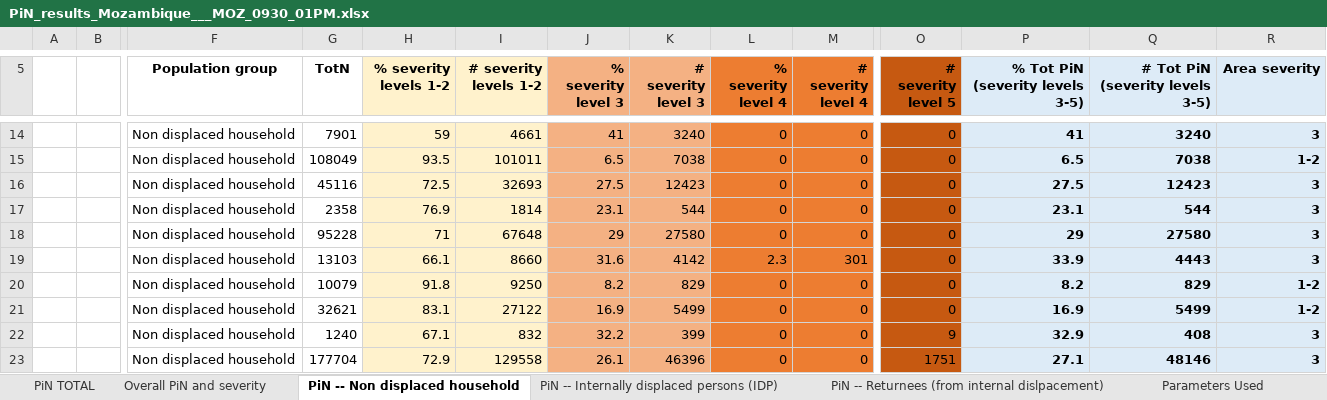
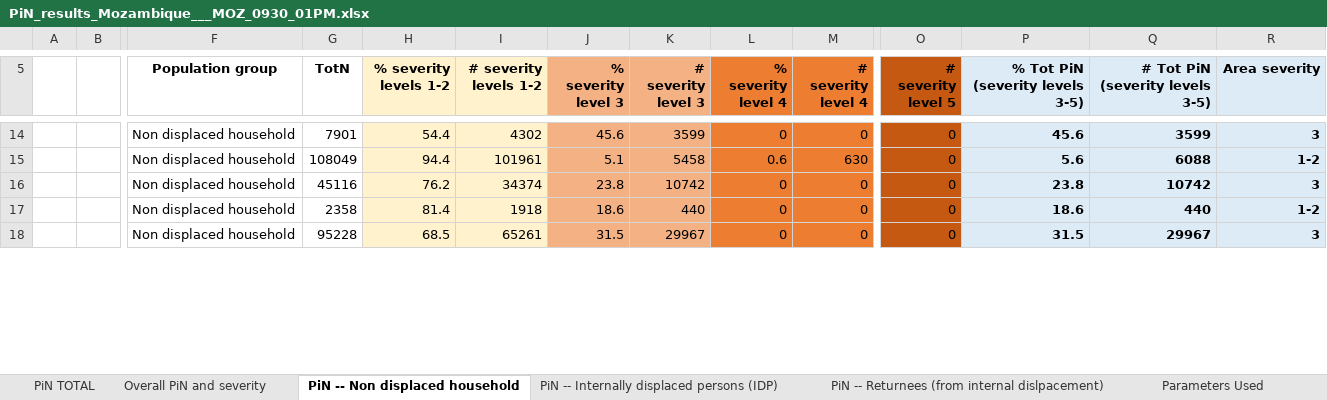
Before and after one commit to Global-Education-Cluster-PiN/pin-calculation-app, an Excel workbook: platform_PiN_output/Mozambique___MOZ/PiN_results_Mozambique___MOZ_0930_01PM.xlsx, sheet PiN -- Non displaced household, drawn as a sheet; only a part is shown, gaps mark what is left out; values as stored, in another font and other column widths than the file's, no borders; removed rows and columns are numbered as before the commit, all else as after; rows hold the shown columns only; the diff covers the shown part only; the diff names each change by its address in the sheet, - before the commit and + after, or states it on an @@ line.

```diff
--- a/platform_PiN_output/Mozambique___MOZ/PiN_results_Mozambique___MOZ_0930_01PM.xlsx (sheet PiN -- Non displaced household)
+++ b/platform_PiN_output/Mozambique___MOZ/PiN_results_Mozambique___MOZ_0930_01PM.xlsx (sheet PiN -- Non displaced household)
-H14 (% severity levels 1-2): 59
+H14 (% severity levels 1-2): 54.4
-I14 (# severity levels 1-2): 4661
+I14 (# severity levels 1-2): 4302
-J14 (% severity level 3): 41
+J14 (% severity level 3): 45.6
-K14 (# severity level 3): 3240
+K14 (# severity level 3): 3599
-P14 (% Tot PiN (severity levels 3-5)): 41
+P14 (% Tot PiN (severity levels 3-5)): 45.6
-Q14 (# Tot PiN (severity levels 3-5)): 3240
+Q14 (# Tot PiN (severity levels 3-5)): 3599
-row 15:  |  | Non displaced household | 108049 | 93.5 | 101011 | 6.5 | 7038 | 0 | 0 | 0 | 6.5 | 7038 | 1-2
+row 15:  |  | Non displaced household | 108049 | 94.4 | 101961 | 5.1 | 5458 | 0.6 | 630 | 0 | 5.6 | 6088 | 1-2
-H16 (% severity levels 1-2): 72.5
+H16 (% severity levels 1-2): 76.2
-I16 (# severity levels 1-2): 32693
+I16 (# severity levels 1-2): 34374
-J16 (% severity level 3): 27.5
+J16 (% severity level 3): 23.8
-K16 (# severity level 3): 12423
+K16 (# severity level 3): 10742
-P16 (% Tot PiN (severity levels 3-5)): 27.5
+P16 (% Tot PiN (severity levels 3-5)): 23.8
-Q16 (# Tot PiN (severity levels 3-5)): 12423
+Q16 (# Tot PiN (severity levels 3-5)): 10742
-H17 (% severity levels 1-2): 76.9
+H17 (% severity levels 1-2): 81.4
-I17 (# severity levels 1-2): 1814
+I17 (# severity levels 1-2): 1918
-J17 (% severity level 3): 23.1
+J17 (% severity level 3): 18.6
-K17 (# severity level 3): 544
+K17 (# severity level 3): 440
-P17 (% Tot PiN (severity levels 3-5)): 23.1
+P17 (% Tot PiN (severity levels 3-5)): 18.6
-Q17 (# Tot PiN (severity levels 3-5)): 544
+Q17 (# Tot PiN (severity levels 3-5)): 440
-R17 (Area severity): 3
+R17 (Area severity): 1-2
-H18 (% severity levels 1-2): 71
+H18 (% severity levels 1-2): 68.5
-I18 (# severity levels 1-2): 67648
+I18 (# severity levels 1-2): 65261
-J18 (% severity level 3): 29
+J18 (% severity level 3): 31.5
-K18 (# severity level 3): 27580
+K18 (# severity level 3): 29967
-P18 (% Tot PiN (severity levels 3-5)): 29
+P18 (% Tot PiN (severity levels 3-5)): 31.5
-Q18 (# Tot PiN (severity levels 3-5)): 27580
+Q18 (# Tot PiN (severity levels 3-5)): 29967
-row 19:  |  | Non displaced household | 13103 | 66.1 | 8660 | 31.6 | 4142 | 2.3 | 301 | 0 | 33.9 | 4443 | 3
-row 20:  |  | Non displaced household | 10079 | 91.8 | 9250 | 8.2 | 829 | 0 | 0 | 0 | 8.2 | 829 | 1-2
-row 21:  |  | Non displaced household | 32621 | 83.1 | 27122 | 16.9 | 5499 | 0 | 0 | 0 | 16.9 | 5499 | 1-2
-row 22:  |  | Non displaced household | 1240 | 67.1 | 832 | 32.2 | 399 | 0 | 0 | 9 | 32.9 | 408 | 3
-row 23:  |  | Non displaced household | 177704 | 72.9 | 129558 | 26.1 | 46396 | 0 | 0 | 1751 | 27.1 | 48146 | 3
```
Also changed, not shown: 11 added rows, 6 removed rows and 19 edited cells elsewhere in this sheet, sheet Overall PiN and severity, sheet PiN -- Internally displaced persons (IDP), sheet PiN -- Returnees (from internal dislpacement), sheet PiN TOTAL, sheet Parameters Used.
